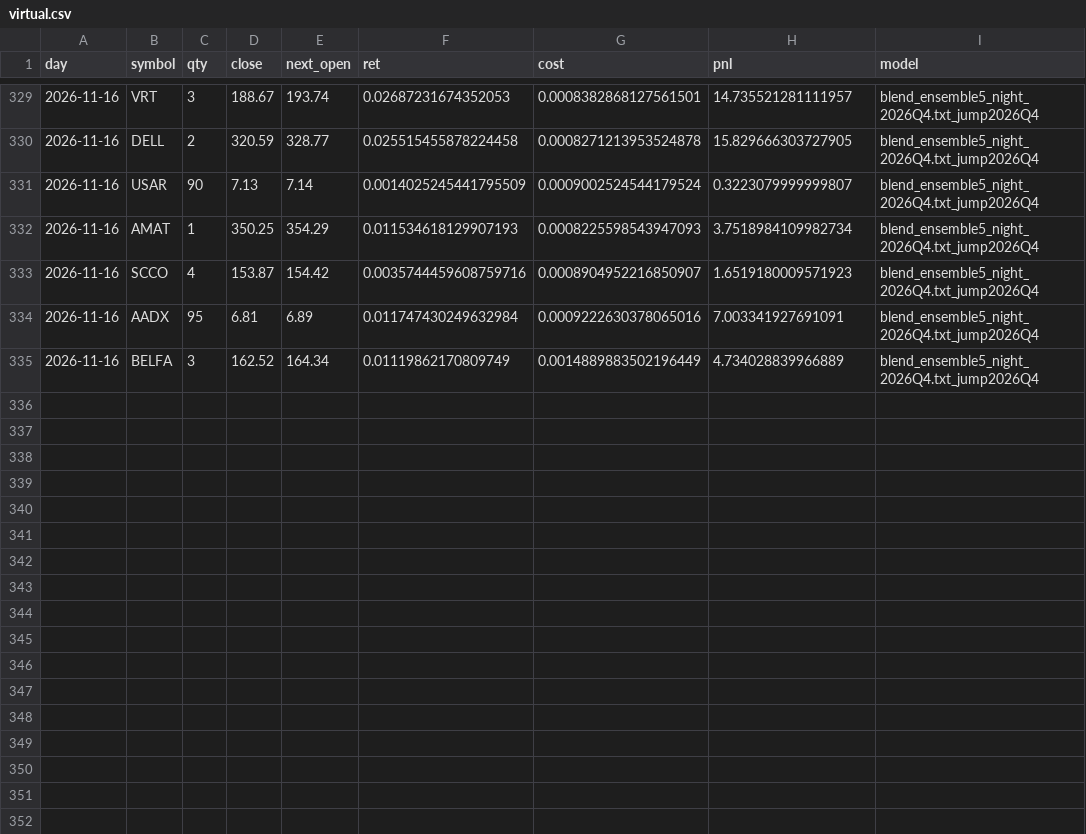
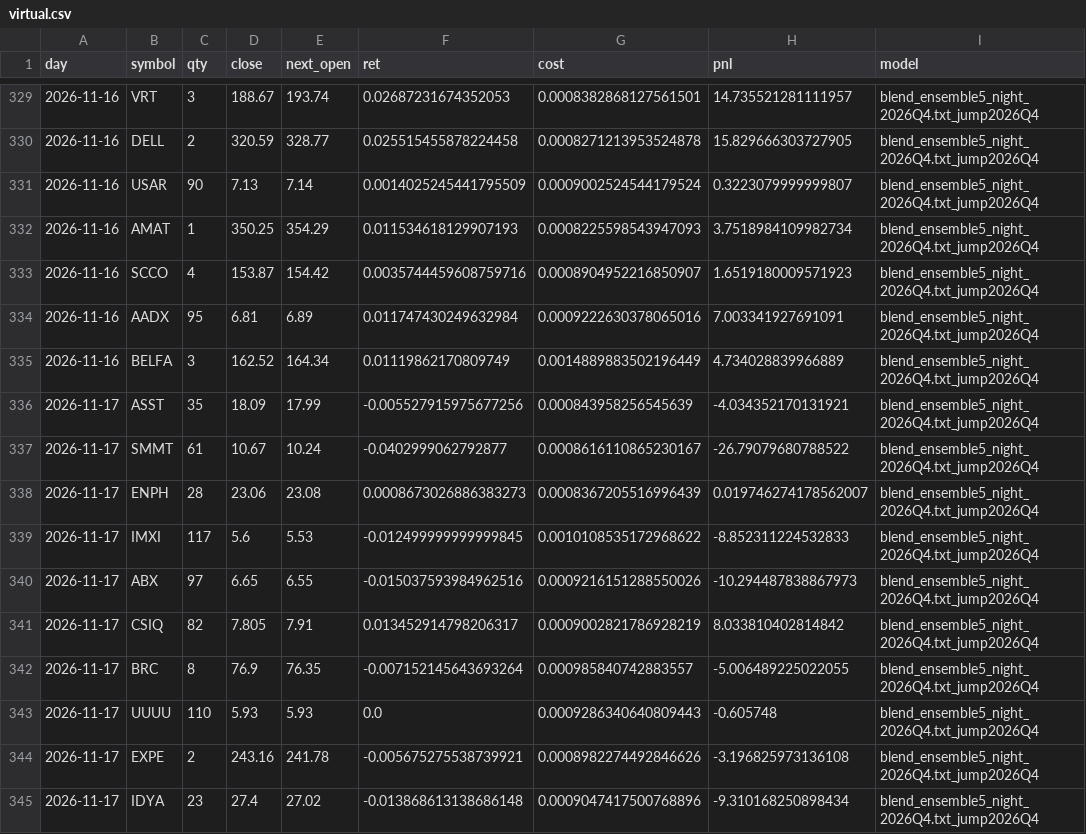
Before and after one commit to KTKate/nooptoo, a CSV file: logs/paper/virtual.csv, drawn as a sheet; only a part is shown, gaps mark what is left out; the diff names each change by its address in the sheet, - before the commit and + after, or states it on an @@ line.

```diff
--- a/logs/paper/virtual.csv
+++ b/logs/paper/virtual.csv
+row 336: 2026-11-17 | ASST | 35 | 18.09 | 17.99 | -0.005527915975677256 | 0.000843958256545639 | -4.034352170131921 | blend_ensemble5_night_2026Q4.txt_jump2026Q4
+row 337: 2026-11-17 | SMMT | 61 | 10.67 | 10.24 | -0.0402999062792877 | 0.0008616110865230167 | -26.79079680788522 | blend_ensemble5_night_2026Q4.txt_jump2026Q4
+row 338: 2026-11-17 | ENPH | 28 | 23.06 | 23.08 | 0.0008673026886383273 | 0.0008367205516996439 | 0.019746274178562007 | blend_ensemble5_night_2026Q4.txt_jump2026Q4
+row 339: 2026-11-17 | IMXI | 117 | 5.6 | 5.53 | -0.012499999999999845 | 0.0010108535172968622 | -8.852311224532833 | blend_ensemble5_night_2026Q4.txt_jump2026Q4
+row 340: 2026-11-17 | ABX | 97 | 6.65 | 6.55 | -0.015037593984962516 | 0.0009216151288550026 | -10.294487838867973 | blend_ensemble5_night_2026Q4.txt_jump2026Q4
+row 341: 2026-11-17 | CSIQ | 82 | 7.805 | 7.91 | 0.013452914798206317 | 0.0009002821786928219 | 8.033810402814842 | blend_ensemble5_night_2026Q4.txt_jump2026Q4
+row 342: 2026-11-17 | BRC | 8 | 76.9 | 76.35 | -0.007152145643693264 | 0.000985840742883557 | -5.006489225022055 | blend_ensemble5_night_2026Q4.txt_jump2026Q4
+row 343: 2026-11-17 | UUUU | 110 | 5.93 | 5.93 | 0.0 | 0.0009286340640809443 | -0.605748 | blend_ensemble5_night_2026Q4.txt_jump2026Q4
+row 344: 2026-11-17 | EXPE | 2 | 243.16 | 241.78 | -0.005675275538739921 | 0.0008982274492846626 | -3.196825973136108 | blend_ensemble5_night_2026Q4.txt_jump2026Q4
+row 345: 2026-11-17 | IDYA | 23 | 27.4 | 27.02 | -0.013868613138686148 | 0.0009047417500768896 | -9.310168250898434 | blend_ensemble5_night_2026Q4.txt_jump2026Q4
```
Also changed, not shown: logs/paper/equity.csv, logs/paper/shadow_meanrev.csv, 56 other files.
